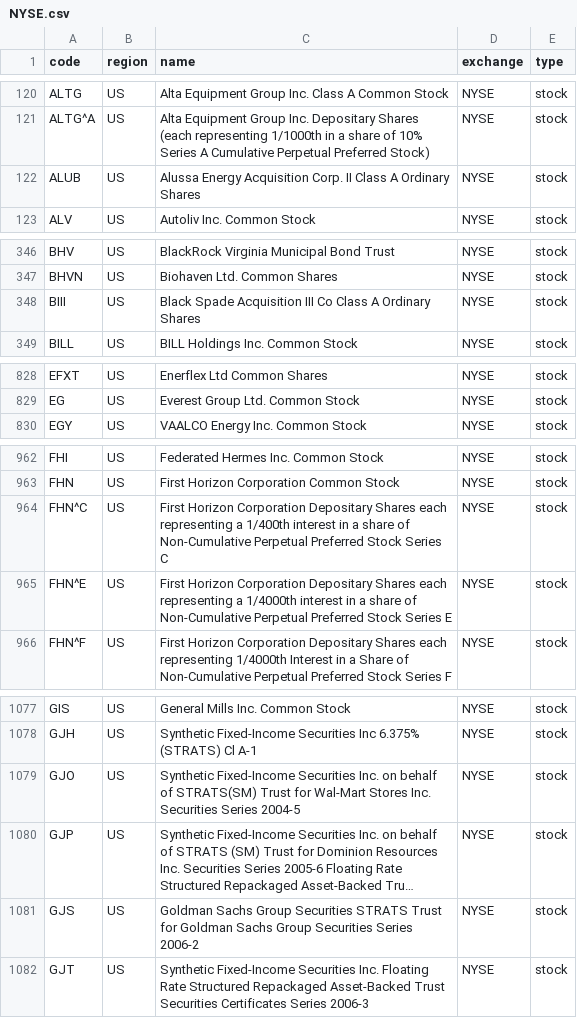
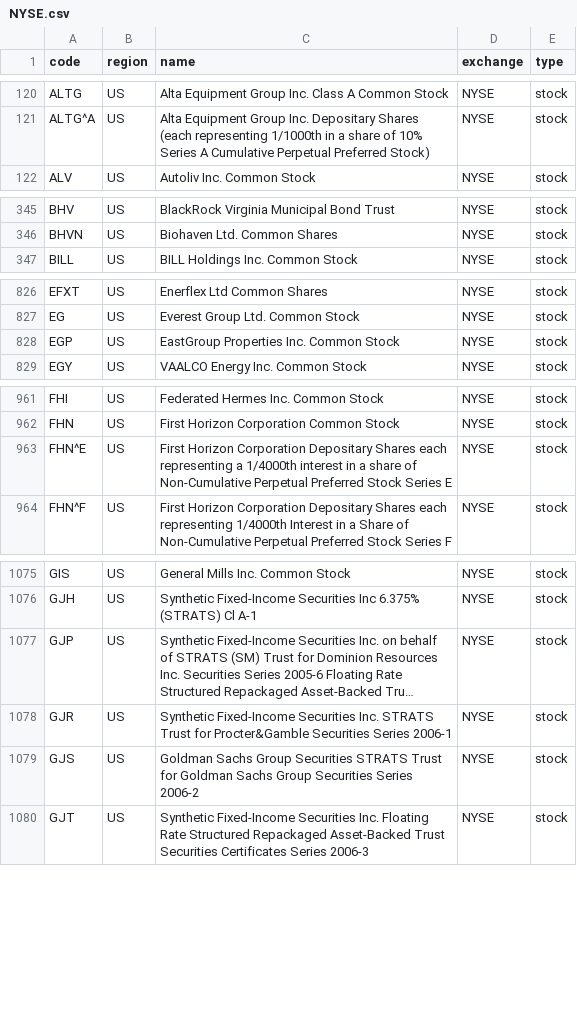
Before and after one commit to irachex/open-stock-data, a CSV file: symbols/NYSE.csv, drawn as a sheet; only a part is shown, gaps mark what is left out; long unchanged cells end in …; removed rows and columns are numbered as before the commit, all else as after; the diff covers the shown part only; the diff names each change by its address in the sheet, - before the commit and + after, or states it on an @@ line.

```diff
--- a/symbols/NYSE.csv
+++ b/symbols/NYSE.csv
-row 122: ALUB | US | Alussa Energy Acquisition Corp. II Class A Ordinary Shares | NYSE | stock
-row 348: BIII | US | Black Spade Acquisition III Co Class A Ordinary Shares | NYSE | stock
+row 828: EGP | US | EastGroup Properties Inc. Common Stock | NYSE | stock
-row 964: FHN^C | US | First Horizon Corporation Depositary Shares each representing a 1/400th interest in a share of Non-Cumulative Perpetual Preferred Stock Series C | NYSE | stock
-row 1079: GJO | US | Synthetic Fixed-Income Securities Inc. on behalf of STRATS(SM) Trust for Wal-Mart Stores Inc. Securities Series 2004-5 | NYSE | stock
+row 1078: GJR | US | Synthetic Fixed-Income Securities Inc. STRATS Trust for Procter&Gamble Securities Series 2006-1 | NYSE | stock
```
Also changed, not shown: 2 removed rows elsewhere in this file, symbols/AMEX.csv, symbols/NASDAQ.csv.
